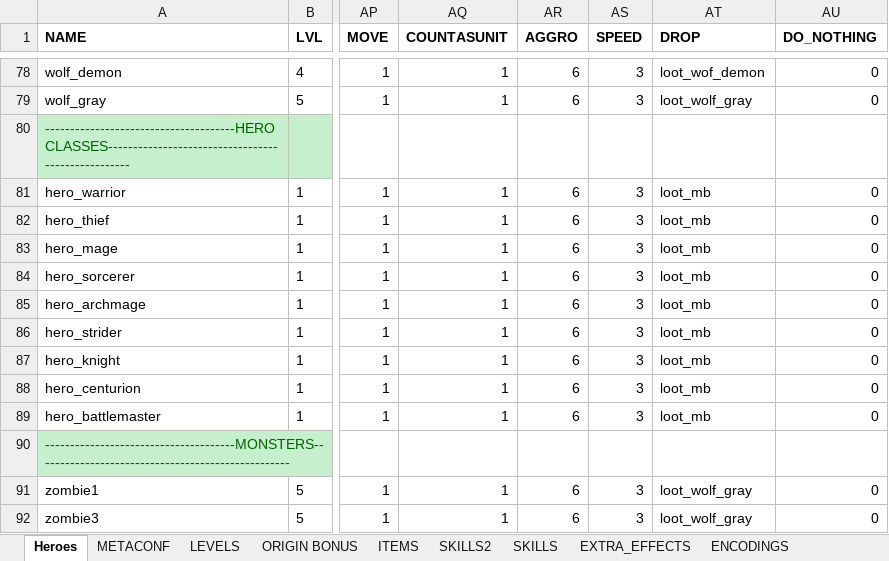
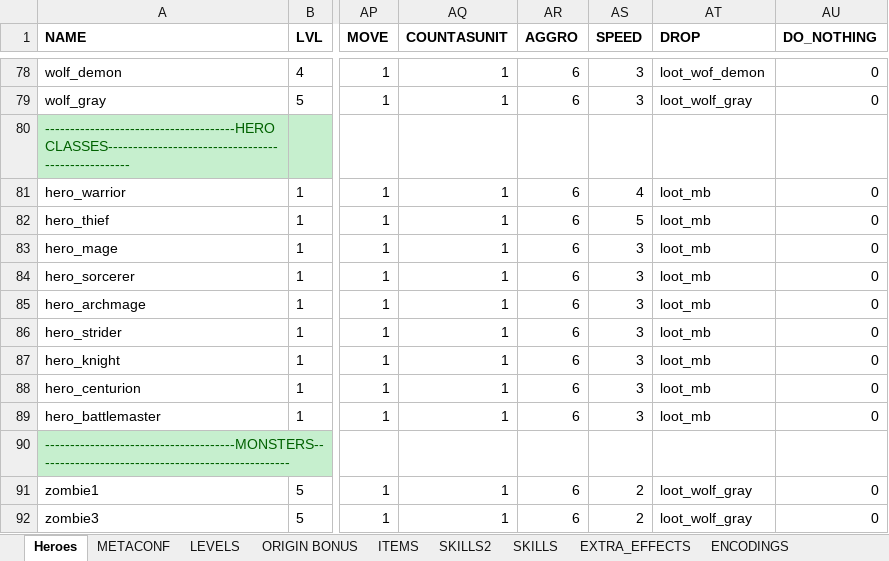
Before and after one commit to uberbax/AllForOne, an Excel workbook: Assets/StreamingAssets/Config_dark1.xlsx, sheet Heroes, drawn as a sheet; only a part is shown, gaps mark what is left out; values as stored, in another font and other column widths than the file's, no borders; the diff names each change by its address in the sheet, - before the commit and + after, or states it on an @@ line.

```diff
--- a/Assets/StreamingAssets/Config_dark1.xlsx (sheet Heroes)
+++ b/Assets/StreamingAssets/Config_dark1.xlsx (sheet Heroes)
-AS81 (SPEED): 3
+AS81 (SPEED): 4
-AS82 (SPEED): 3
+AS82 (SPEED): 5
-AS91:AS92 (SPEED): 3
+AS91:AS92 (SPEED): 2
```
Also changed, not shown: charts or pictures, 4 other files.
